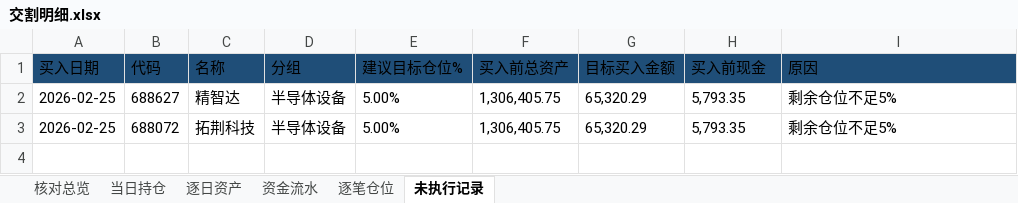
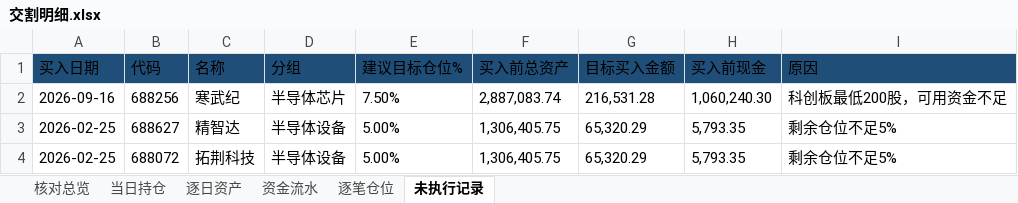
Before and after one commit to nancybhc/ma-cycle3-backtest, an Excel workbook: downloads/交割明细.xlsx, sheet 未执行记录, drawn as a sheet; values as stored, in another font and other column widths than the file's, no borders; the diff names each change by its address in the sheet, - before the commit and + after, or states it on an @@ line.

```diff
--- a/downloads/交割明细.xlsx (sheet 未执行记录)
+++ b/downloads/交割明细.xlsx (sheet 未执行记录)
+row 2: 2026-09-16 | 688256 | 寒武纪 | 半导体芯片 | 7.50% | 2,887,083.74 | 216,531.28 | 1,060,240.30 | 科创板最低200股，可用资金不足
```
Also changed, not shown: sheet 资金流水, sheet 逐笔仓位, sheet 逐日资产, sheet 核对总览, sheet 当日持仓, 2 other files.
